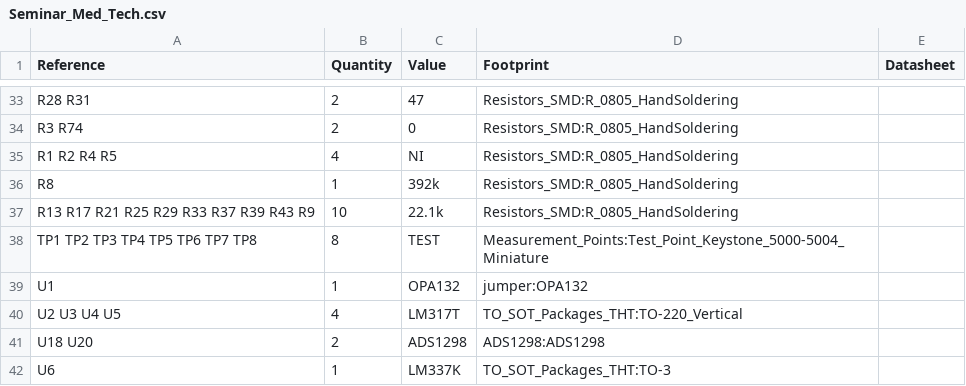
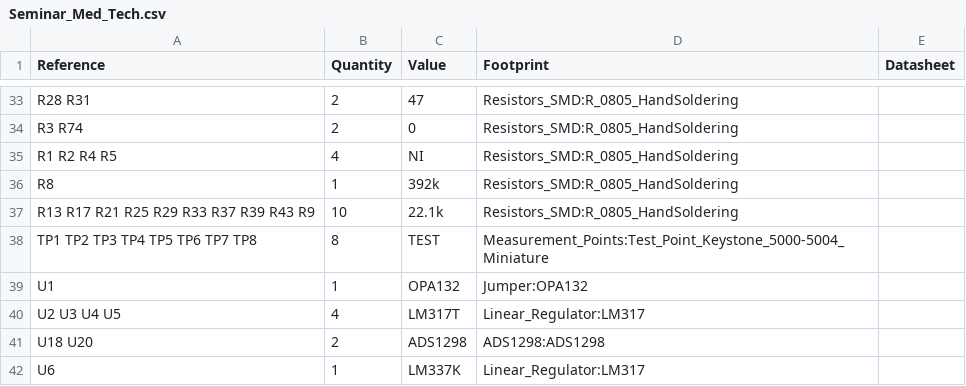
Before and after one commit to Shoo3/Seminar_Medizintechnik, a CSV file: Seminar_Med_Tech/Seminar_Med_Tech.csv, drawn as a sheet; only a part is shown, gaps mark what is left out; the diff covers the shown part only.

Commit message:
Updated Schaltbild and added LM317 footprint

```diff
--- a/Seminar_Med_Tech/Seminar_Med_Tech.csv
+++ b/Seminar_Med_Tech/Seminar_Med_Tech.csv
@@ -38,5 +38,5 @@ R13 R17 R21 R25 R29 R33 R37 R39 R43 R9 ,10,22.1k,Resistors_SMD:R_0805_HandSolder
 TP1 TP2 TP3 TP4 TP5 TP6 TP7 TP8 ,8,TEST,Measurement_Points:Test_Point_Keystone_5000-5004_Miniature,
-U1 ,1,OPA132,jumper:OPA132,
-U2 U3 U4 U5 ,4,LM317T,TO_SOT_Packages_THT:TO-220_Vertical,
+U1 ,1,OPA132,Jumper:OPA132,
+U2 U3 U4 U5 ,4,LM317T,Linear_Regulator:LM317,
 U18 U20 ,2,ADS1298,ADS1298:ADS1298,
-U6 ,1,LM337K,TO_SOT_Packages_THT:TO-3,
+U6 ,1,LM337K,Linear_Regulator:LM317,
```
Also changed, not shown: 2 added rows, 2 removed rows and 13 edited cells elsewhere in this file, 20 other files.
